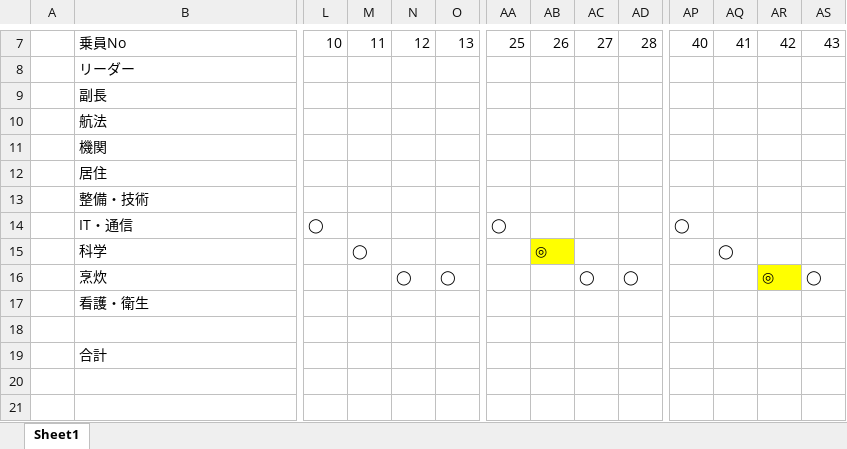
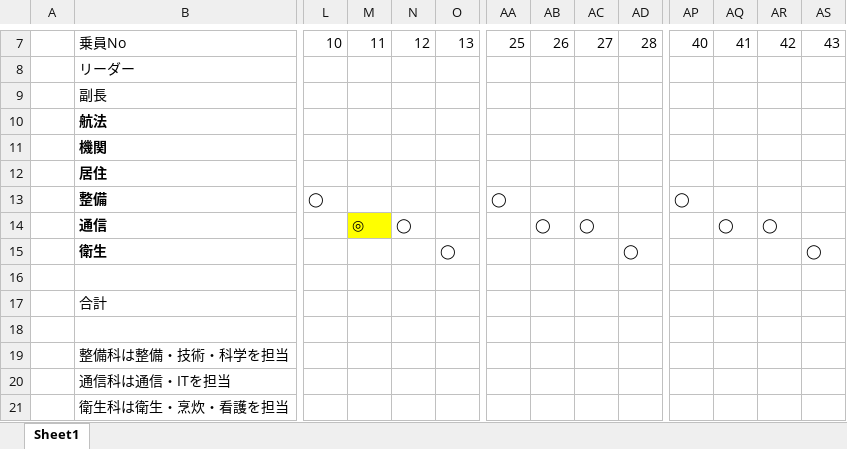
Before and after one commit to usumitron/novel, an Excel workbook: ホープ担当表.xlsx, sheet Sheet1, drawn as a sheet; only a part is shown, gaps mark what is left out; values as stored, in another font and other column widths than the file's, no borders; removed rows and columns are numbered as before the commit, all else as after; rows hold the shown columns only; the diff names each change by its address in the sheet, - before the commit and + after, or states it on an @@ line.

```diff
--- a/ホープ担当表.xlsx (sheet Sheet1)
+++ b/ホープ担当表.xlsx (sheet Sheet1)
-B10:B12 bold: off
+B10:B12 bold: on
-row 13:  | 整備・技術
-row 14:  | IT・通信 | ◯ |  |  |  | ◯ |  |  |  | ◯
-row 15:  | 科学 |  | ◯ |  |  |  | ◎ |  |  |  | ◯
-row 16:  | 烹炊 |  |  | ◯ | ◯ |  |  | ◯ | ◯ |  |  | ◎ | ◯
+row 13:  | 整備 | ◯ |  |  |  | ◯ |  |  |  | ◯
+row 14:  | 通信 |  | ◎ | ◯ |  |  | ◯ | ◯ |  |  | ◯ | ◯
-B15: 看護・衛生
+B15: 衛生
-B15 bold: off
+B15 bold: on
-O15: (empty)
+O15: ◯
-AD15: (empty)
+AD15: ◯
-AS15: (empty)
+AS15: ◯
+row 18: (empty)
+row 19:  | 整備科は整備・技術・科学を担当
+row 20:  | 通信科は通信・ITを担当
+row 21:  | 衛生科は衛生・烹炊・看護を担当
```
Also changed, not shown: formulas that keep their value, 10 other files.
